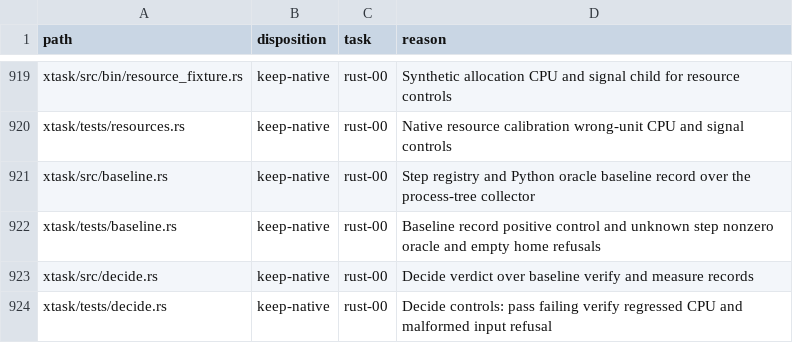
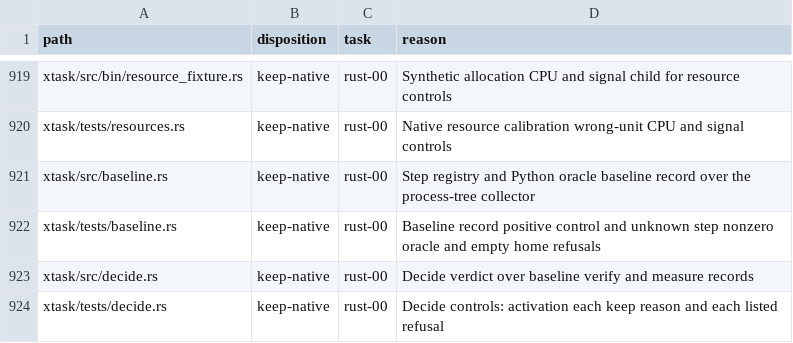
Before and after one commit to fyodoriv/careerbrew, a CSV file: docs/plans/2026-11-01-rust-code-inventory.csv, drawn as a sheet; only a part is shown, gaps mark what is left out.

```diff
--- a/docs/plans/2026-11-01-rust-code-inventory.csv
+++ b/docs/plans/2026-11-01-rust-code-inventory.csv
@@ -923,2 +923,2 @@ xtask/tests/baseline.rs,keep-native,rust-00,Baseline record positive control and
 xtask/src/decide.rs,keep-native,rust-00,Decide verdict over baseline verify and measure records
-xtask/tests/decide.rs,keep-native,rust-00,Decide controls: pass failing verify regressed CPU and malformed input refusal
+xtask/tests/decide.rs,keep-native,rust-00,Decide controls: activation each keep reason and each listed refusal
```
Also changed, not shown: 4 other files.
